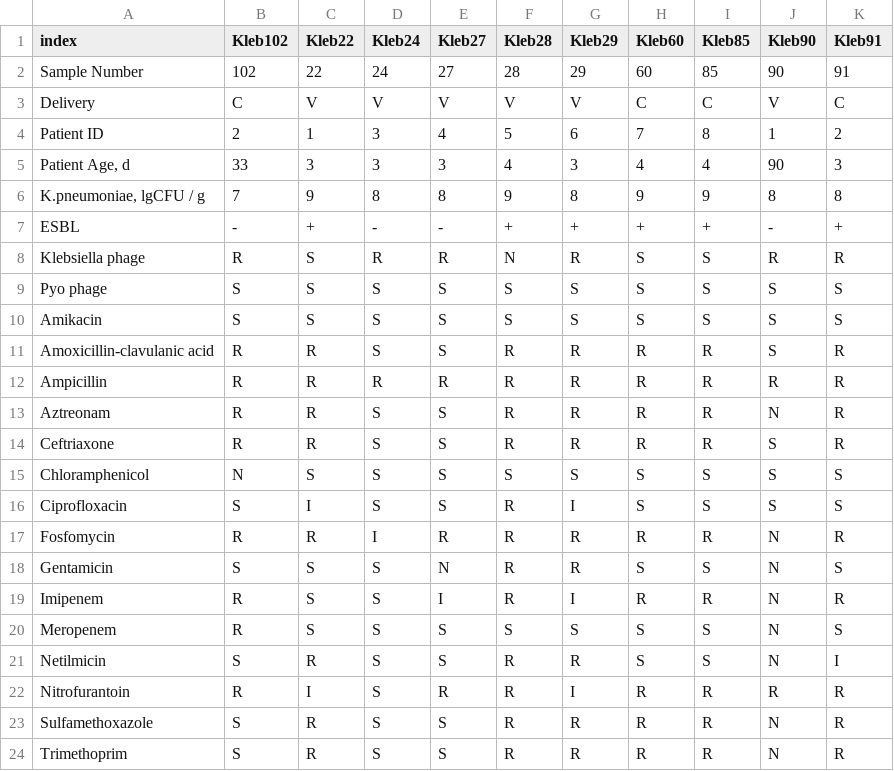
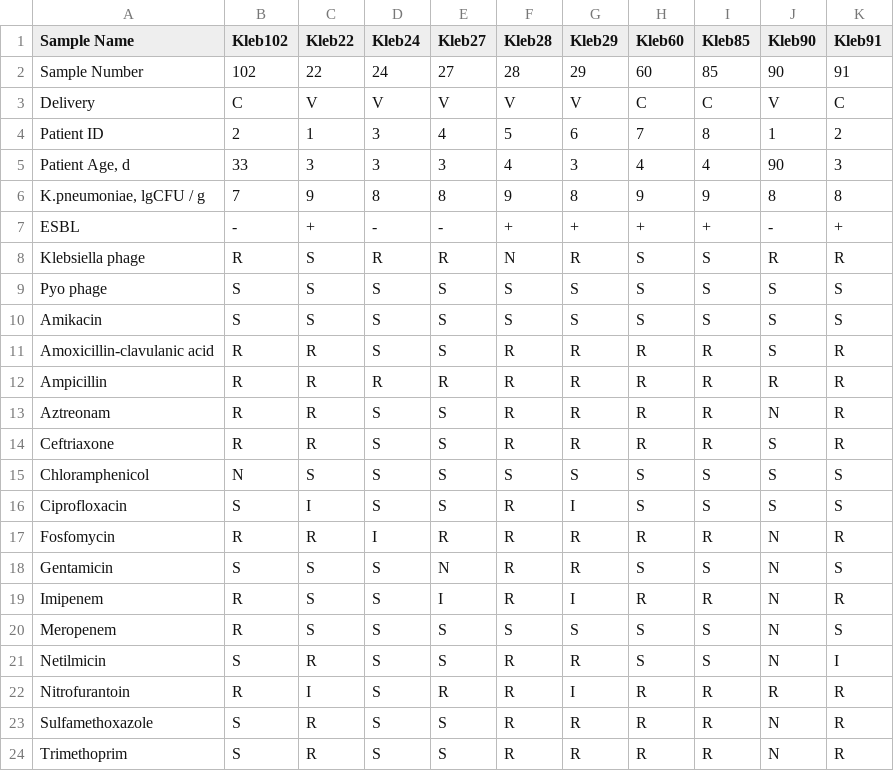
Before and after one commit to ivasilyev/curated_projects, a TSV file: inicolaeva/klebsiella_infants/articles/1/tsv/phenotype.tsv, drawn as a sheet.

```diff
--- a/inicolaeva/klebsiella_infants/articles/1/tsv/phenotype.tsv
+++ b/inicolaeva/klebsiella_infants/articles/1/tsv/phenotype.tsv
@@ -1,2 +1,2 @@
-index	Kleb102	Kleb22	Kleb24	Kleb27	Kleb28	Kleb29	Kleb60	Kleb85	Kleb90	Kleb91
+Sample Name	Kleb102	Kleb22	Kleb24	Kleb27	Kleb28	Kleb29	Kleb60	Kleb85	Kleb90	Kleb91
 Sample Number	102	22	24	27	28	29	60	85	90	91
```
Also changed, not shown: inicolaeva/klebsiella_infants/articles/1/tsv/genotype.tsv, 6 other files.
